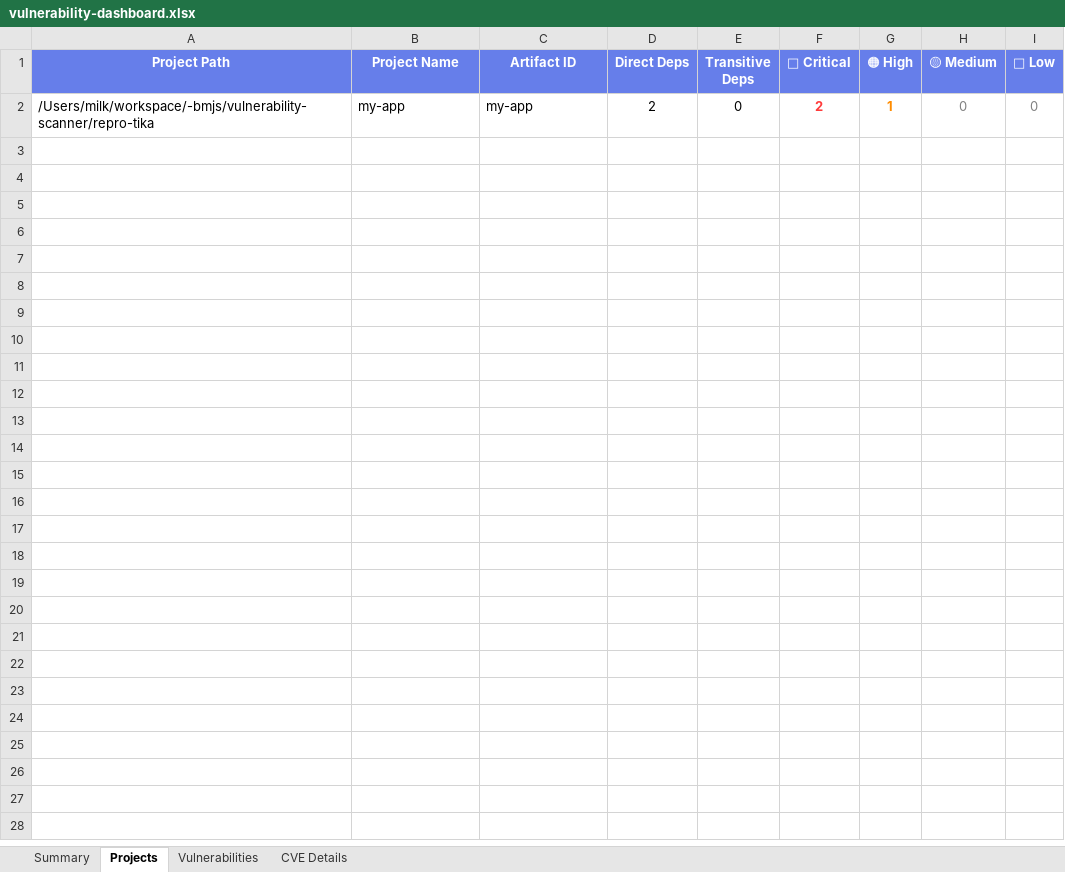
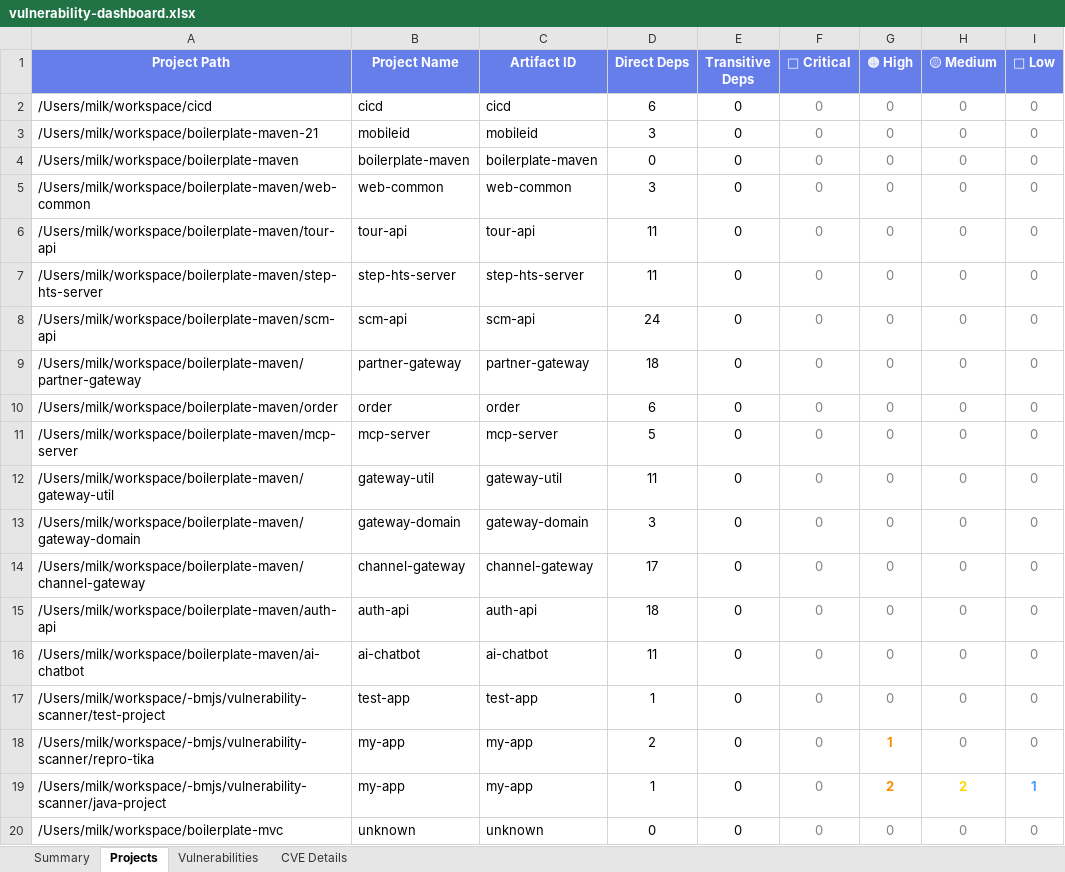
Before and after one commit to lswteen/-bmjs, an Excel workbook: vulnerability-scanner/output/vulnerability-dashboard.xlsx, sheet Projects, drawn as a sheet; only a part is shown; values as stored, in another font and other column widths than the file's, no borders; addresses are those after the commit; the diff covers the shown part only; the diff names each change by its address in the sheet, - before the commit and + after, or states it on an @@ line.

```diff
--- a/vulnerability-scanner/output/vulnerability-dashboard.xlsx (sheet Projects)
+++ b/vulnerability-scanner/output/vulnerability-dashboard.xlsx (sheet Projects)
+row 2: /Users/milk/workspace/cicd | cicd | cicd | 6 | 0 | 0 | 0 | 0 | 0
+row 3: /Users/milk/workspace/boilerplate-maven-21 | mobileid | mobileid | 3 | 0 | 0 | 0 | 0 | 0
+row 4: /Users/milk/workspace/boilerplate-maven | boilerplate-maven | boilerplate-maven | 0 | 0 | 0 | 0 | 0 | 0
+row 5: /Users/milk/workspace/boilerplate-maven/web-common | web-common | web-common | 3 | 0 | 0 | 0 | 0 | 0
+row 6: /Users/milk/workspace/boilerplate-maven/tour-api | tour-api | tour-api | 11 | 0 | 0 | 0 | 0 | 0
+row 7: /Users/milk/workspace/boilerplate-maven/step-hts-server | step-hts-server | step-hts-server | 11 | 0 | 0 | 0 | 0 | 0
+row 8: /Users/milk/workspace/boilerplate-maven/scm-api | scm-api | scm-api | 24 | 0 | 0 | 0 | 0 | 0
+row 9: /Users/milk/workspace/boilerplate-maven/partner-gateway | partner-gateway | partner-gateway | 18 | 0 | 0 | 0 | 0 | 0
+row 10: /Users/milk/workspace/boilerplate-maven/order | order | order | 6 | 0 | 0 | 0 | 0 | 0
+row 11: /Users/milk/workspace/boilerplate-maven/mcp-server | mcp-server | mcp-server | 5 | 0 | 0 | 0 | 0 | 0
+row 12: /Users/milk/workspace/boilerplate-maven/gateway-util | gateway-util | gateway-util | 11 | 0 | 0 | 0 | 0 | 0
+row 13: /Users/milk/workspace/boilerplate-maven/gateway-domain | gateway-domain | gateway-domain | 3 | 0 | 0 | 0 | 0 | 0
+row 14: /Users/milk/workspace/boilerplate-maven/channel-gateway | channel-gateway | channel-gateway | 17 | 0 | 0 | 0 | 0 | 0
+row 15: /Users/milk/workspace/boilerplate-maven/auth-api | auth-api | auth-api | 18 | 0 | 0 | 0 | 0 | 0
+row 16: /Users/milk/workspace/boilerplate-maven/ai-chatbot | ai-chatbot | ai-chatbot | 11 | 0 | 0 | 0 | 0 | 0
+row 17: /Users/milk/workspace/-bmjs/vulnerability-scanner/test-project | test-app | test-app | 1 | 0 | 0 | 0 | 0 | 0
-F18 (🔴 Critical): 2
+F18 (🔴 Critical): 0
@@ F18 bold: on → off, text colour: #FF3B3B → #808080 @@
+row 19: /Users/milk/workspace/-bmjs/vulnerability-scanner/java-project | my-app | my-app | 1 | 0 | 0 | 2 | 2 | 1
+row 20: /Users/milk/workspace/boilerplate-mvc | unknown | unknown | 0 | 0 | 0 | 0 | 0 | 0
```
Also changed, not shown: 12 added rows elsewhere in this sheet, sheet Vulnerabilities, sheet CVE Details, sheet Summary, 4 other files.
